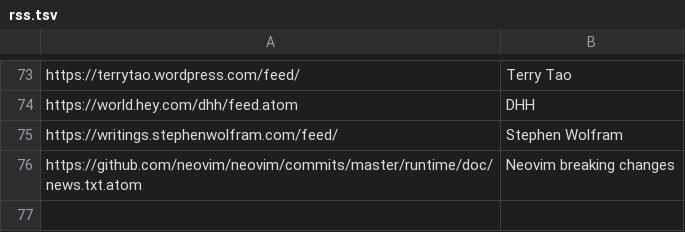
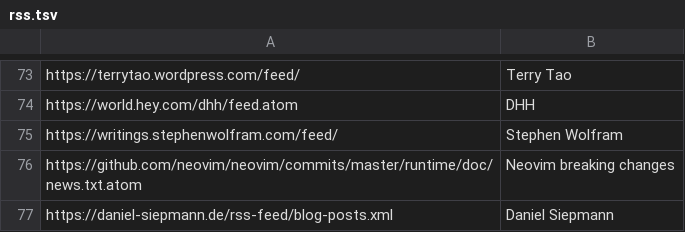
Before and after one commit to mitchpaulus/dotfiles, a TSV file: rss.tsv, drawn as a sheet; only a part is shown, gaps mark what is left out; the diff names each change by its address in the sheet, - before the commit and + after, or states it on an @@ line.

Commit message:
Update RSS

```diff
--- a/rss.tsv
+++ b/rss.tsv
+row 77: https://daniel-siepmann.de/rss-feed/blog-posts.xml | Daniel Siepmann
```
